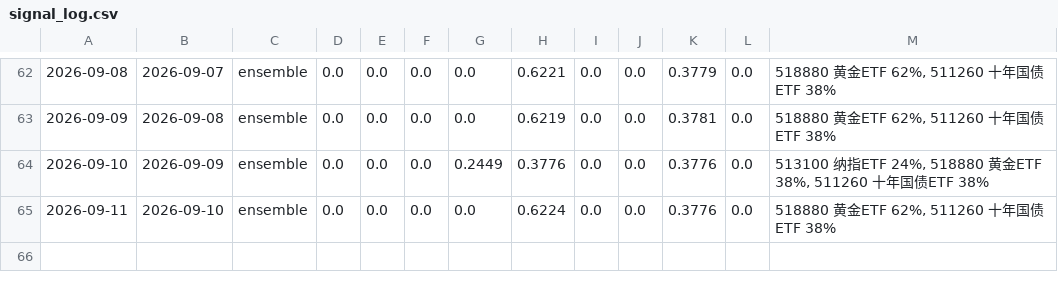
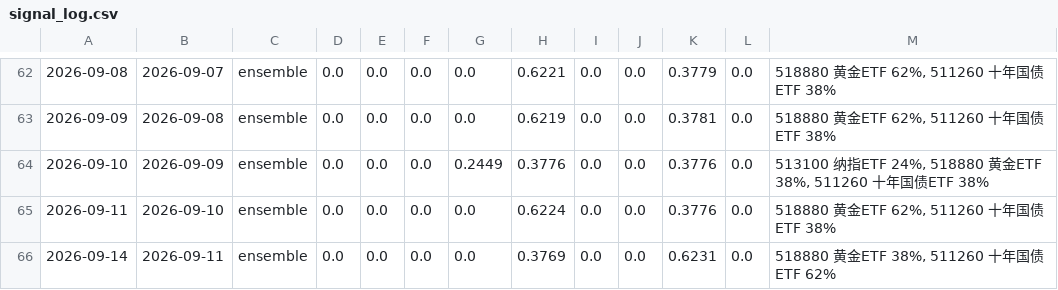
Before and after one commit to AbacusFlow/quant, a CSV file: output/signal_log.csv, drawn as a sheet; only a part is shown, gaps mark what is left out; the diff names each change by its address in the sheet, - before the commit and + after, or states it on an @@ line.

```diff
--- a/output/signal_log.csv
+++ b/output/signal_log.csv
+row 66: 2026-09-14 | 2026-09-11 | ensemble | 0.0 | 0.0 | 0.0 | 0.0 | 0.3769 | 0.0 | 0.0 | 0.6231 | 0.0 | 518880 黄金ETF 38%, 511260 十年国债ETF 62%
```
Also changed, not shown: output/executions.csv.
